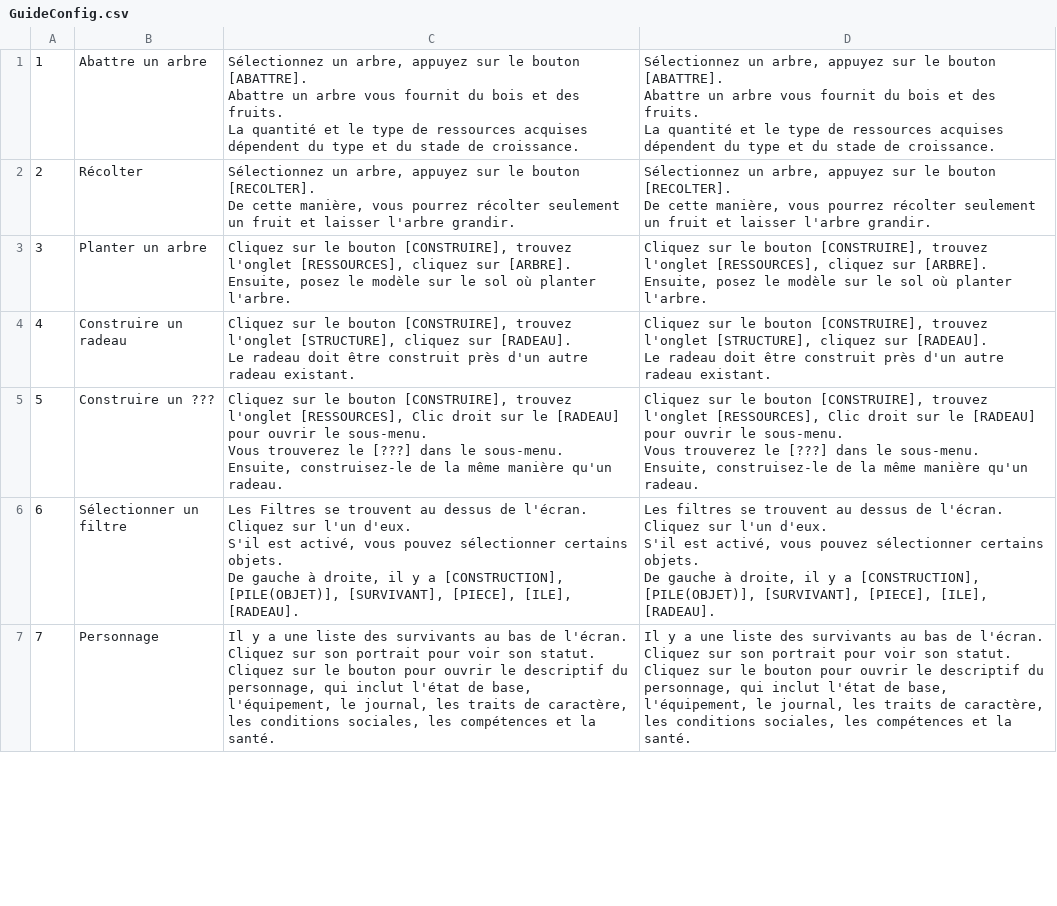
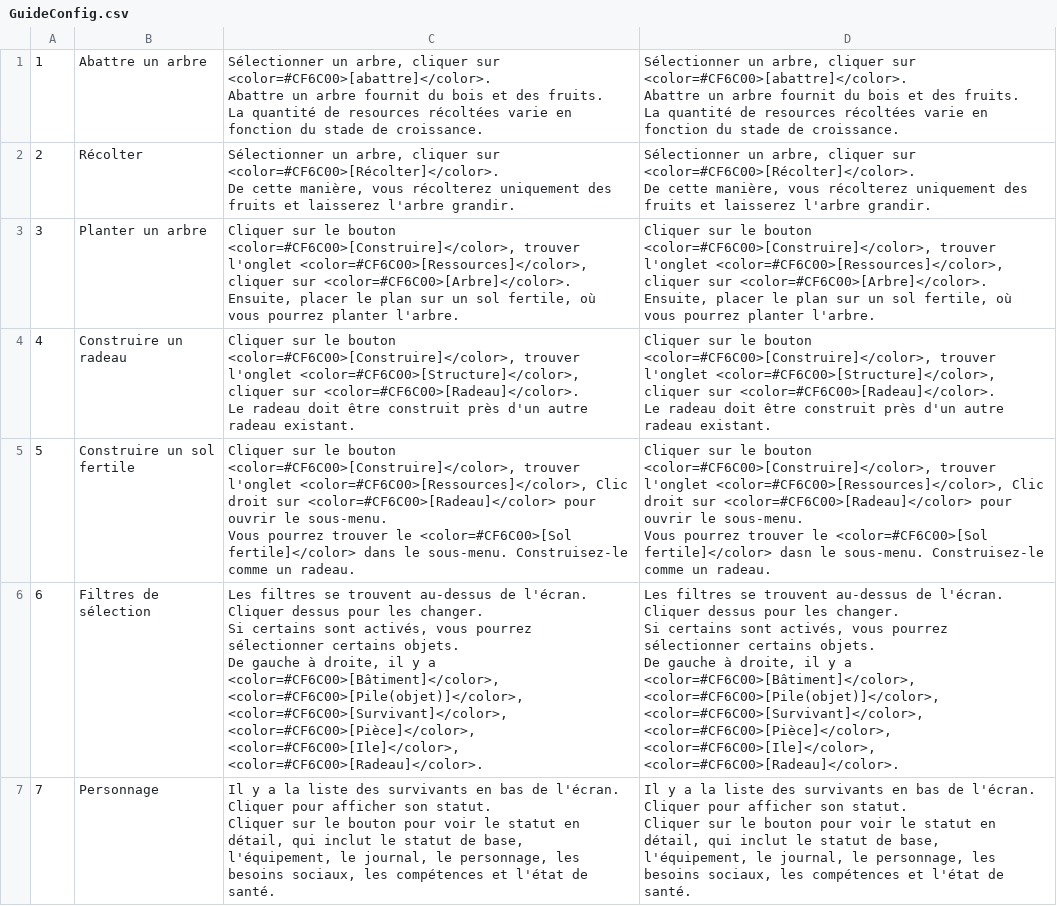
Before and after one commit to justusgamelab2016/LW-translation, a CSV file: language/fr/GuideConfig.csv, drawn as a sheet; only a part is shown; ↵ is a line break in a cell; the diff covers the shown part only; the diff names each change by its address in the sheet, - before the commit and + after, or states it on an @@ line.

Commit message:
50% ok

```diff
--- a/language/fr/GuideConfig.csv
+++ b/language/fr/GuideConfig.csv
-C1: Sélectionnez un arbre, appuyez sur le bouton [ABATTRE]. ↵ Abattre un arbre vous fournit du bois et des fruits. ↵ La quantité et le type de ressources acquises dépendent du type et du stade…
+C1: Sélectionner un arbre, cliquer sur <color=#CF6C00>[abattre]</color>. ↵ Abattre un arbre fournit du bois et des fruits. ↵ La quantité de resources récoltées varie en fonction du stade…
-D1: Sélectionnez un arbre, appuyez sur le bouton [ABATTRE]. ↵ Abattre un arbre vous fournit du bois et des fruits. ↵ La quantité et le type de ressources acquises dépendent du type et du stade…
+D1: Sélectionner un arbre, cliquer sur <color=#CF6C00>[abattre]</color>. ↵ Abattre un arbre fournit du bois et des fruits. ↵ La quantité de resources récoltées varie en fonction du stade…
-C2: Sélectionnez un arbre, appuyez sur le bouton [RECOLTER]. ↵ De cette manière, vous pourrez récolter seulement un fruit et laisser l'arbre grandir.
+C2: Sélectionner un arbre, cliquer sur <color=#CF6C00>[Récolter]</color>. ↵ De cette manière, vous récolterez uniquement des fruits et laisserez l'arbre grandir.
-D2: Sélectionnez un arbre, appuyez sur le bouton [RECOLTER]. ↵ De cette manière, vous pourrez récolter seulement un fruit et laisser l'arbre grandir.
+D2: Sélectionner un arbre, cliquer sur <color=#CF6C00>[Récolter]</color>. ↵ De cette manière, vous récolterez uniquement des fruits et laisserez l'arbre grandir.
-C3: Cliquez sur le bouton [CONSTRUIRE], trouvez l'onglet [RESSOURCES], cliquez sur [ARBRE]. ↵ Ensuite, posez le modèle sur le sol où planter l'arbre.
+C3: Cliquer sur le bouton <color=#CF6C00>[Construire]</color>, trouver l'onglet <color=#CF6C00>[Ressources]</color>, cliquer sur <color=#CF6C00>[Arbre]</color>. ↵ Ensuite, placer le plan sur un sol fertile, où vous pourrez planter l'arbre.
-D3: Cliquez sur le bouton [CONSTRUIRE], trouvez l'onglet [RESSOURCES], cliquez sur [ARBRE]. ↵ Ensuite, posez le modèle sur le sol où planter l'arbre.
+D3: Cliquer sur le bouton <color=#CF6C00>[Construire]</color>, trouver l'onglet <color=#CF6C00>[Ressources]</color>, cliquer sur <color=#CF6C00>[Arbre]</color>. ↵ Ensuite, placer le plan sur un sol fertile, où vous pourrez planter l'arbre.
-C4: Cliquez sur le bouton [CONSTRUIRE], trouvez l'onglet [STRUCTURE], cliquez sur [RADEAU]. ↵ Le radeau…
+C4: Cliquer sur le bouton <color=#CF6C00>[Construire]</color>, trouver l'onglet <color=#CF6C00>[Structure]</color>, cliquer sur <color=#CF6C00>[Radeau]</color>. ↵ Le radeau…
-D4: Cliquez sur le bouton [CONSTRUIRE], trouvez l'onglet [STRUCTURE], cliquez sur [RADEAU]. ↵ Le radeau…
+D4: Cliquer sur le bouton <color=#CF6C00>[Construire]</color>, trouver l'onglet <color=#CF6C00>[Structure]</color>, cliquer sur <color=#CF6C00>[Radeau]</color>. ↵ Le radeau…
-B5: Construire un ???
+B5: Construire un sol fertile
-C5: Cliquez sur le bouton [CONSTRUIRE], trouvez l'onglet [RESSOURCES], Clic droit sur le [RADEAU] pour ouvrir le sous-menu. ↵ Vous trouverez le [???] dans le sous-menu. Ensuite, construisez-le de la même manière qu'un radeau.
+C5: Cliquer sur le bouton <color=#CF6C00>[Construire]</color>, trouver l'onglet <color=#CF6C00>[Ressources]</color>, Clic droit sur <color=#CF6C00>[Radeau]</color> pour ouvrir le sous-menu. ↵ Vous pourrez trouver le <color=#CF6C00>[Sol fertile]</color> dans le sous-menu. Construisez-le comme un radeau.
-D5: Cliquez sur le bouton [CONSTRUIRE], trouvez l'onglet [RESSOURCES], Clic droit sur le [RADEAU] pour ouvrir le sous-menu. ↵ Vous trouverez le [???] dans le sous-menu. Ensuite, construisez-le de la même manière qu'un radeau.
+D5: Cliquer sur le bouton <color=#CF6C00>[Construire]</color>, trouver l'onglet <color=#CF6C00>[Ressources]</color>, Clic droit sur <color=#CF6C00>[Radeau]</color> pour ouvrir le sous-menu. ↵ Vous pourrez trouver le <color=#CF6C00>[Sol fertile]</color> dasn le sous-menu. Construisez-le comme un radeau.
-B6: Sélectionner un filtre
+B6: Filtres de sélection
-C6: Les Filtres se trouvent au dessus de l'écran. Cliquez sur l'un d'eux. ↵ S'il est activé, vous pouvez sélectionner certains objets. ↵ De gauche à droite, il y a [CONSTRUCTION], [PILE(OBJET)], [SURVIVANT], [PIECE], [ILE], [RADEAU].
+C6: Les filtres se trouvent au-dessus de l'écran. Cliquer dessus pour les changer. ↵ Si certains sont activés, vous pourrez sélectionner certains objets. ↵ De gauche à droite, il y a <color=#CF6C00>[Bâtiment]</color>, <color=#CF6C00>[Pile(objet)]</color>, <color=#CF6C00>[Survivant]</color>, <color=#CF6C00>[Pièce]</color>, <color=#CF6C00>[Ile]</color>, <color=#CF6C00>[Radeau]</color>.
-D6: …se trouvent au dessus de l'écran. Cliquez sur l'un d'eux. ↵ S'il est activé, vous pouvez sélectionner certains objets. ↵ De gauche à droite, il y a [CONSTRUCTION], [PILE(OBJET)], [SURVIVANT], [PIECE], [ILE], [RADEAU].
+D6: …se trouvent au-dessus de l'écran. Cliquer dessus pour les changer. ↵ Si certains sont activés, vous pourrez sélectionner certains objets. ↵ De gauche à droite, il y a <color=#CF6C00>[Bâtiment]</color>, <color=#CF6C00>[Pile(objet)]</color>, <color=#CF6C00>[Survivant]</color>, <color=#CF6C00>[Pièce]</color>, <color=#CF6C00>[Ile]</color>, <color=#CF6C00>[Radeau]</color>.
-C7: …y a une liste des survivants au bas de l'écran. Cliquez sur son portrait pour voir son statut. ↵ Cliquez sur le bouton pour ouvrir le descriptif du personnage, qui inclut l'état de base, l'équipement, le journal, les traits de caractère, les conditions sociales, les compétences et la santé.
+C7: …y a la liste des survivants en bas de l'écran. Cliquer pour afficher son statut. ↵ Cliquer sur le bouton pour voir le statut en détail, qui inclut le statut de base, l'équipement, le journal, le personnage, les besoins sociaux, les compétences et l'état de santé.
-D7: …y a une liste des survivants au bas de l'écran. Cliquez sur son portrait pour voir son statut. ↵ Cliquez sur le bouton pour ouvrir le descriptif du personnage, qui inclut l'état de base, l'équipement, le journal, les traits de caractère, les conditions sociales, les compétences et la santé.
+D7: …y a la liste des survivants en bas de l'écran. Cliquer pour afficher son statut. ↵ Cliquer sur le bouton pour voir le statut en détail, qui inclut le statut de base, l'équipement, le journal, le personnage, les besoins sociaux, les compétences et l'état de santé.
```
Also changed, not shown: 53 edited cells elsewhere in this file.
